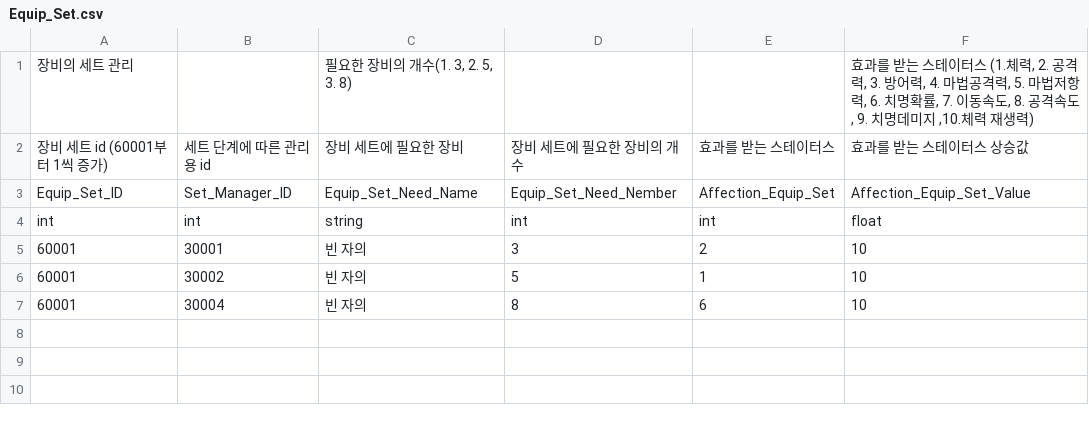
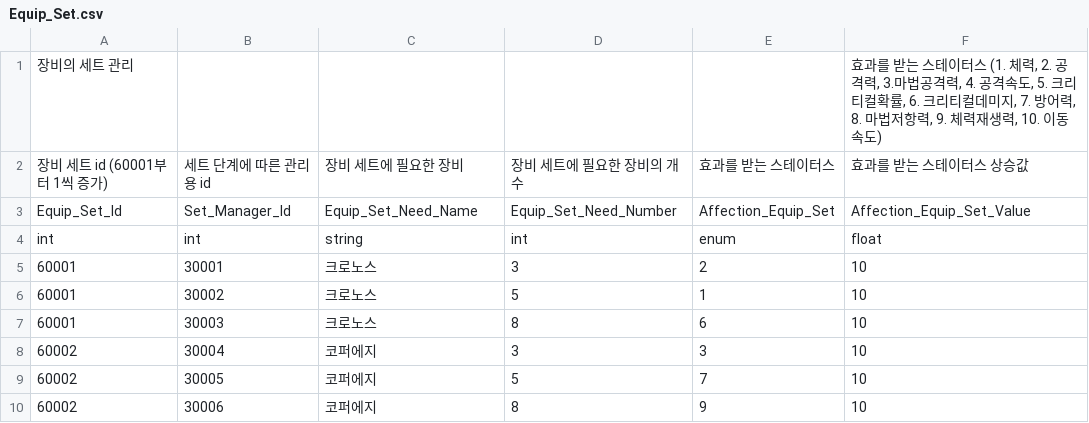
Before and after one commit to GreedSpirit/Dorothia, a CSV file: Assets/Resources/Equip_Set.csv, drawn as a sheet.

```diff
--- a/Assets/Resources/Equip_Set.csv
+++ b/Assets/Resources/Equip_Set.csv
@@ -1,7 +1,10 @@
-장비의 세트 관리,,"필요한 장비의 개수(1. 3, 2. 5, 3. 8)",,,"효과를 받는 스테이터스 (1.체력, 2. 공격력, 3. 방어력, 4. 마법공격력, 5. 마법저항력, 6. 치명확률, 7. 이동속도, 8. 공격속도, 9. 치명데미지 ,10.체력 재생력)"
+장비의 세트 관리,,,,,"효과를 받는 스테이터스 (1. 체력, 2. 공격력, 3.마법공격력, 4. 공격속도, 5. 크리티컬확률, 6. 크리티컬데미지, 7. 방어력, 8. 마법저항력, 9. 체력재생력, 10. 이동속도)"
 장비 세트 id (60001부터 1씩 증가),세트 단계에 따른 관리용 id,장비 세트에 필요한 장비,장비 세트에 필요한 장비의 개수,효과를 받는 스테이터스,효과를 받는 스테이터스 상승값
-Equip_Set_ID,Set_Manager_ID,Equip_Set_Need_Name,Equip_Set_Need_Nember,Affection_Equip_Set,Affection_Equip_Set_Value
-int,int,string,int,int,float
-60001,30001,빈 자의,3,2,10
-60001,30002,빈 자의,5,1,10
-60001,30004,빈 자의,8,6,10
+Equip_Set_Id,Set_Manager_Id,Equip_Set_Need_Name,Equip_Set_Need_Number,Affection_Equip_Set,Affection_Equip_Set_Value
+int,int,string,int,enum,float
+60001,30001,크로노스,3,2,10
+60001,30002,크로노스,5,1,10
+60001,30003,크로노스,8,6,10
+60002,30004,코퍼에지,3,3,10
+60002,30005,코퍼에지,5,7,10
+60002,30006,코퍼에지,8,9,10
```
Also changed, not shown: Assets/Resources/Equip.csv, 5 other files.
